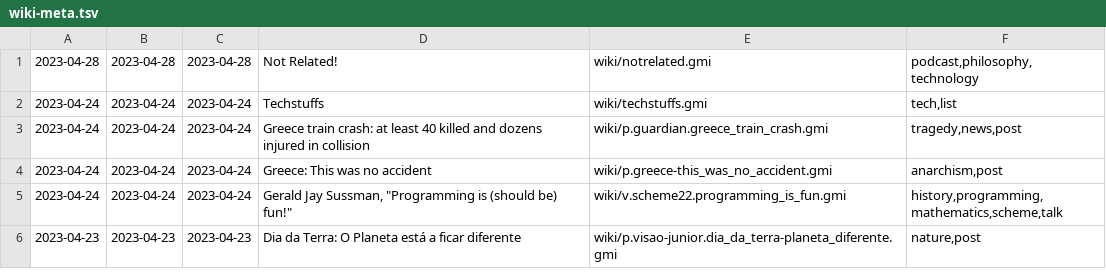
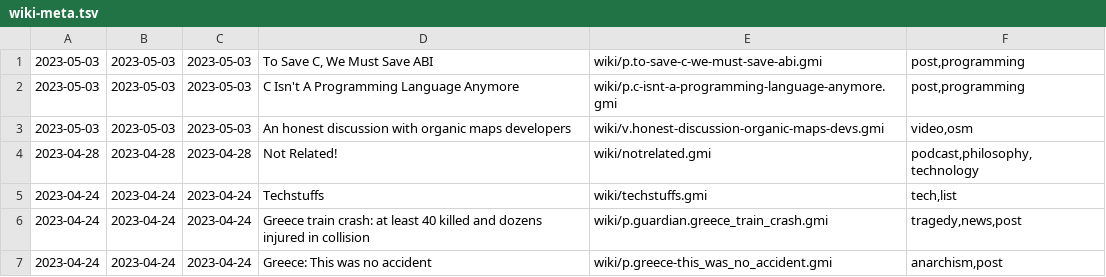
Before and after one commit to siiky/siiky.github.io, a TSV file: wiki-meta.tsv, drawn as a sheet; only a part is shown; the shorter side is filled out with more unchanged rows.

Commit message:
Add new wiki pages

```diff
--- a/wiki-meta.tsv
+++ b/wiki-meta.tsv
@@ -1 +1,4 @@
+2023-05-03	2023-05-03	2023-05-03	"To Save C, We Must Save ABI"	wiki/p.to-save-c-we-must-save-abi.gmi	post,programming
+2023-05-03	2023-05-03	2023-05-03	"C Isn't A Programming Language Anymore"	wiki/p.c-isnt-a-programming-language-anymore.gmi	post,programming
+2023-05-03	2023-05-03	2023-05-03	An honest discussion with organic maps developers	wiki/v.honest-discussion-organic-maps-devs.gmi	video,osm
 2023-04-28	2023-04-28	2023-04-28	"Not Related!"	wiki/notrelated.gmi	podcast,philosophy,technology
```
Also changed, not shown: 25 other files.
